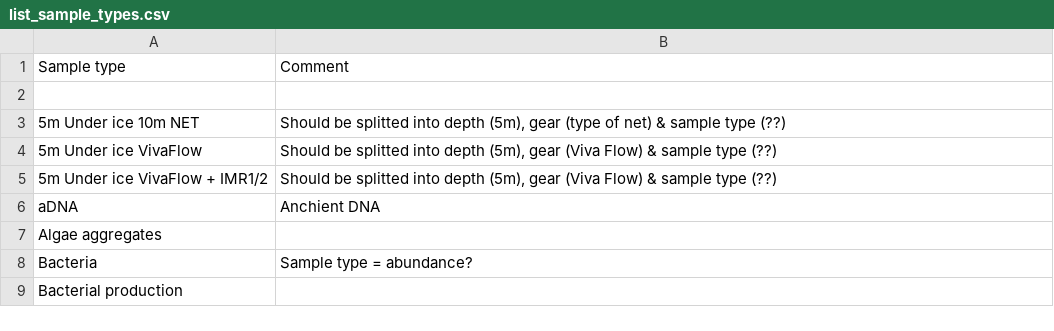
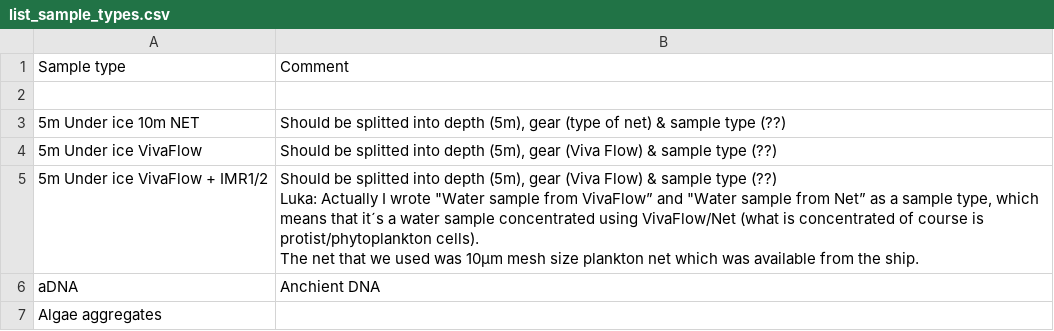
Before and after one commit to SIOS-Svalbard/AeN_doc, a CSV file: list_sample_types.csv, drawn as a sheet; only a part is shown; the shorter side is filled out with more unchanged rows.

```diff
--- a/list_sample_types.csv
+++ b/list_sample_types.csv
@@ -4,3 +4,6 @@ Sample type,Comment
 5m Under ice VivaFlow,"Should be splitted into depth (5m), gear (Viva Flow) & sample type (??)"
-5m Under ice VivaFlow + IMR1/2,"Should be splitted into depth (5m), gear (Viva Flow) & sample type (??)"
+5m Under ice VivaFlow + IMR1/2,"Should be splitted into depth (5m), gear (Viva Flow) & sample type (??)
+Luka: Actually I wrote ""Water sample from VivaFlow” and ""Water sample from Net” as a sample type, which means that it´s a water sample concentrated using VivaFlow/Net (what is concentrated of course is protist/phytoplankton cells).
+
+The net that we used was 10µm mesh size plankton net which was available from the ship. "
 aDNA,Anchient DNA
```
Also changed, not shown: 2 other files.
